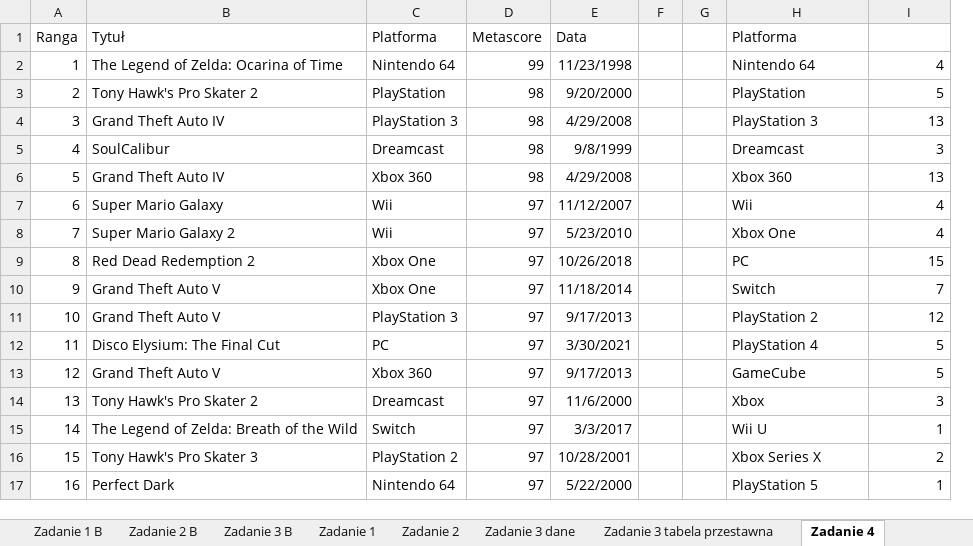
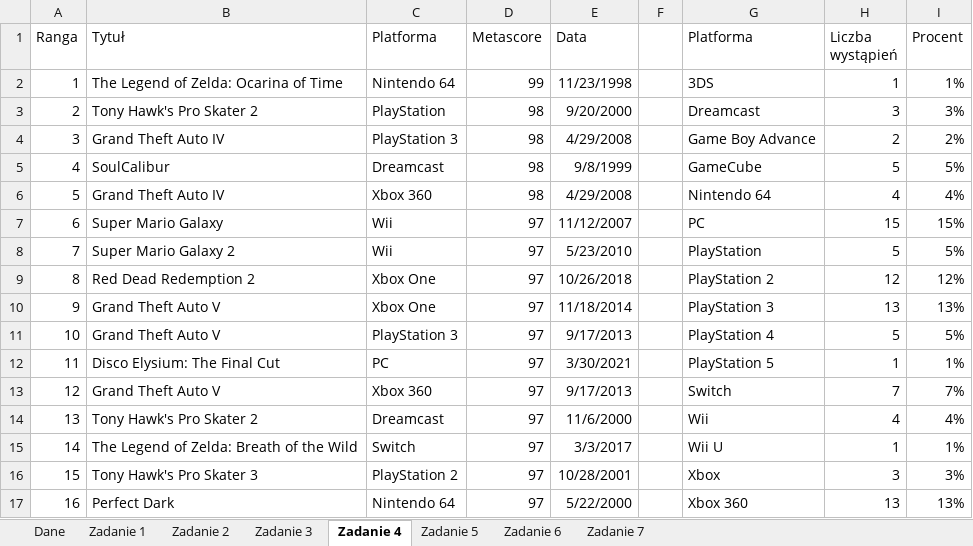
Before and after one commit to blackbat13/cs-htiew-gitbook, an Excel workbook: .gitbook/assets/Gry.xlsx, sheet Zadanie 4, drawn as a sheet; only a part is shown; values as stored, in another font and other column widths than the file's, no borders; charts and pictures and table styles not drawn; removed rows and columns are numbered as before the commit, all else as after; the diff covers the shown part only; the diff names each change by its address in the sheet, - before the commit and + after, or states it on an @@ line.

```diff
--- a/.gitbook/assets/Gry.xlsx (sheet Zadanie 4)
+++ b/.gitbook/assets/Gry.xlsx (sheet Zadanie 4)
-sheet tab: Zadanie 3 B
+sheet tab: Zadanie 3
-sheet tab: Zadanie 1 B
-sheet tab: Zadanie 2 B
-sheet tab: Zadanie 3 dane
-sheet tab: Zadanie 3 tabela przestawna
@@ sheet tab order changed: Dane | Zadanie 1 | Zadanie 2 | Zadanie 3 | Zadanie 4 | Zadanie 5 | Zadanie 6 | Zadanie 7 @@
-column G, empty
+column I (Procent), rows 2-17: 1% | 3% | 2% | 5% | 4% | 15% | 5% | 12% | 13% | 5% | 1% | 7% | 4% | 1% | 3% | 13%
-H1: (empty)
+H1: Liczba wystąpień
-G2 (Platforma): Nintendo 64
+G2 (Platforma): 3DS
-H2 (Liczba wystąpień): 4
+H2 (Liczba wystąpień): 1
-G3 (Platforma): PlayStation
+G3 (Platforma): Dreamcast
-H3 (Liczba wystąpień): 5
+H3 (Liczba wystąpień): 3
-G4 (Platforma): PlayStation 3
+G4 (Platforma): Game Boy Advance
-H4 (Liczba wystąpień): 13
+H4 (Liczba wystąpień): 2
-G5 (Platforma): Dreamcast
+G5 (Platforma): GameCube
-H5 (Liczba wystąpień): 3
+H5 (Liczba wystąpień): 5
-G6 (Platforma): Xbox 360
+G6 (Platforma): Nintendo 64
-H6 (Liczba wystąpień): 13
+H6 (Liczba wystąpień): 4
-G7 (Platforma): Wii
+G7 (Platforma): PC
-H7 (Liczba wystąpień): 4
+H7 (Liczba wystąpień): 15
-G8 (Platforma): Xbox One
+G8 (Platforma): PlayStation
-H8 (Liczba wystąpień): 4
+H8 (Liczba wystąpień): 5
-G9 (Platforma): PC
+G9 (Platforma): PlayStation 2
-H9 (Liczba wystąpień): 15
+H9 (Liczba wystąpień): 12
-G10 (Platforma): Switch
+G10 (Platforma): PlayStation 3
-H10 (Liczba wystąpień): 7
+H10 (Liczba wystąpień): 13
-G11 (Platforma): PlayStation 2
+G11 (Platforma): PlayStation 4
-H11 (Liczba wystąpień): 12
+H11 (Liczba wystąpień): 5
-G12 (Platforma): PlayStation 4
+G12 (Platforma): PlayStation 5
-H12 (Liczba wystąpień): 5
+H12 (Liczba wystąpień): 1
-G13 (Platforma): GameCube
+G13 (Platforma): Switch
-H13 (Liczba wystąpień): 5
+H13 (Liczba wystąpień): 7
-G14 (Platforma): Xbox
+G14 (Platforma): Wii
-H14 (Liczba wystąpień): 3
+H14 (Liczba wystąpień): 4
-G16 (Platforma): Xbox Series X
+G16 (Platforma): Xbox
-H16 (Liczba wystąpień): 2
+H16 (Liczba wystąpień): 3
-G17 (Platforma): PlayStation 5
+G17 (Platforma): Xbox 360
-H17 (Liczba wystąpień): 1
+H17 (Liczba wystąpień): 13
```
Also changed, not shown: 6 edited cells elsewhere in this sheet, sheet Zadanie 7, sheet Zadanie 6, sheet Zadanie 2, sheet Zadanie 1, other sheet tabs, formulas that keep their value, charts or pictures.
